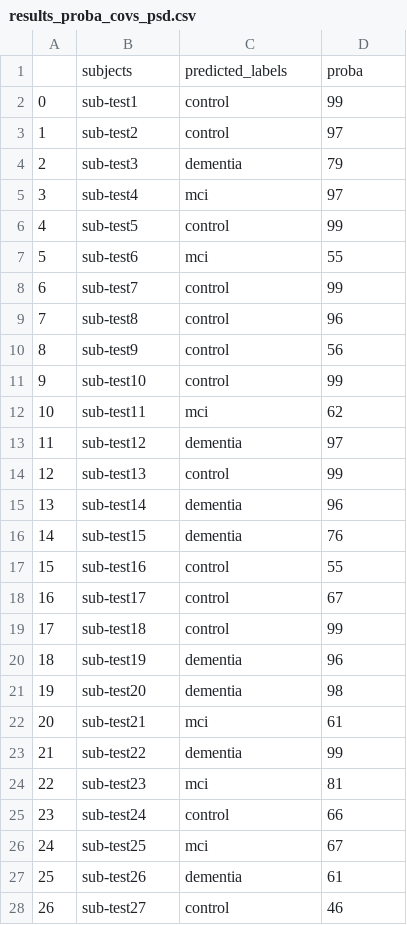
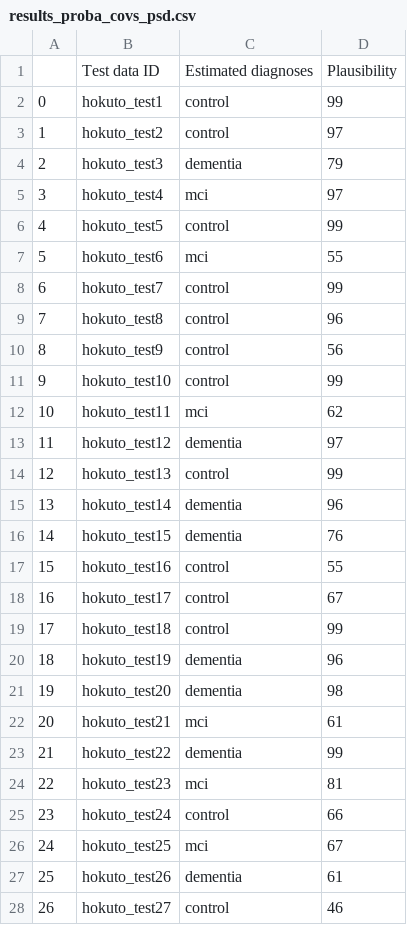
Before and after one commit to apmellot/Dementia_screening_challenge_biomag_2022, a CSV file: results/results_proba_covs_psd.csv, drawn as a sheet; only a part is shown; the diff covers the shown part only.

```diff
--- a/results/results_proba_covs_psd.csv
+++ b/results/results_proba_covs_psd.csv
@@ -1,28 +1,28 @@
-,subjects,predicted_labels,proba
-0,sub-test1,control,99
-1,sub-test2,control,97
-2,sub-test3,dementia,79
-3,sub-test4,mci,97
-4,sub-test5,control,99
-5,sub-test6,mci,55
-6,sub-test7,control,99
-7,sub-test8,control,96
-8,sub-test9,control,56
-9,sub-test10,control,99
-10,sub-test11,mci,62
-11,sub-test12,dementia,97
-12,sub-test13,control,99
-13,sub-test14,dementia,96
-14,sub-test15,dementia,76
-15,sub-test16,control,55
-16,sub-test17,control,67
-17,sub-test18,control,99
-18,sub-test19,dementia,96
-19,sub-test20,dementia,98
-20,sub-test21,mci,61
-21,sub-test22,dementia,99
-22,sub-test23,mci,81
-23,sub-test24,control,66
-24,sub-test25,mci,67
-25,sub-test26,dementia,61
-26,sub-test27,control,46
+,Test data ID,Estimated diagnoses,Plausibility
+0,hokuto_test1,control,99
+1,hokuto_test2,control,97
+2,hokuto_test3,dementia,79
+3,hokuto_test4,mci,97
+4,hokuto_test5,control,99
+5,hokuto_test6,mci,55
+6,hokuto_test7,control,99
+7,hokuto_test8,control,96
+8,hokuto_test9,control,56
+9,hokuto_test10,control,99
+10,hokuto_test11,mci,62
+11,hokuto_test12,dementia,97
+12,hokuto_test13,control,99
+13,hokuto_test14,dementia,96
+14,hokuto_test15,dementia,76
+15,hokuto_test16,control,55
+16,hokuto_test17,control,67
+17,hokuto_test18,control,99
+18,hokuto_test19,dementia,96
+19,hokuto_test20,dementia,98
+20,hokuto_test21,mci,61
+21,hokuto_test22,dementia,99
+22,hokuto_test23,mci,81
+23,hokuto_test24,control,66
+24,hokuto_test25,mci,67
+25,hokuto_test26,dementia,61
+26,hokuto_test27,control,46
```
Also changed, not shown: 15 edited cells elsewhere in this file, 1 other file.
